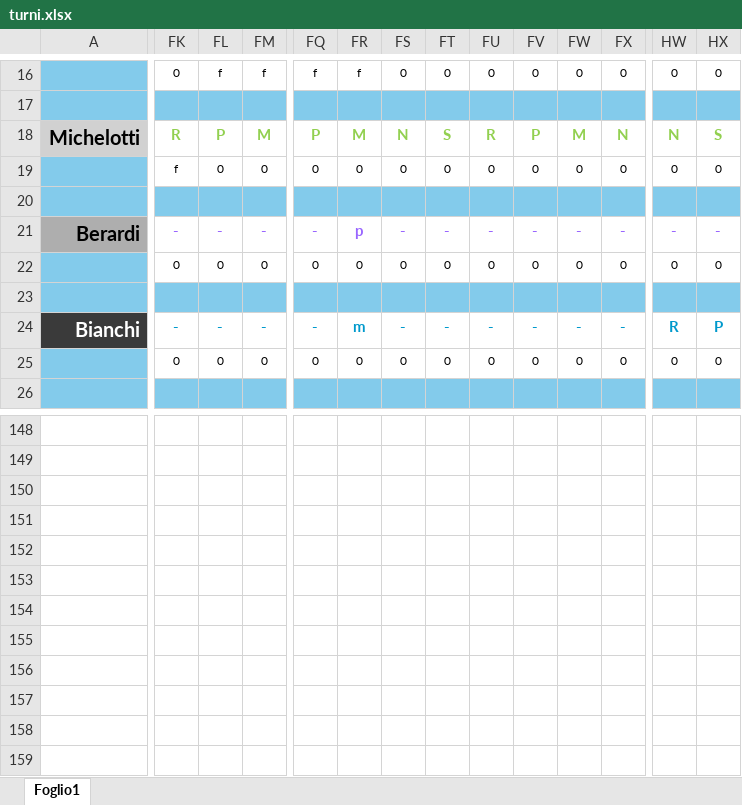
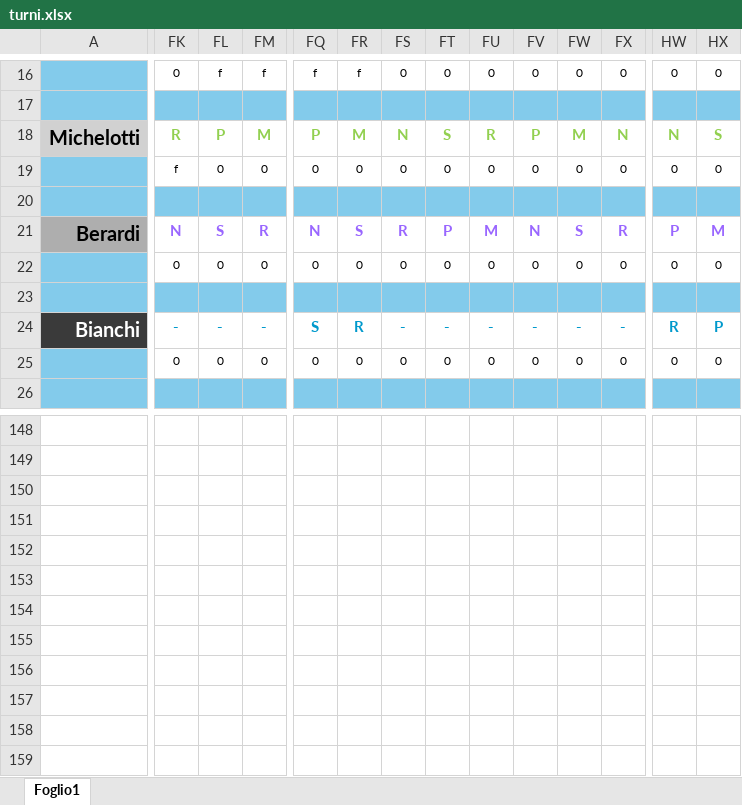
Before and after one commit to centrale118rsm-code/Turni-Autisti-2026-Rsm, an Excel workbook: turni.xlsx, sheet Foglio1, drawn as a sheet; only a part is shown, gaps mark what is left out; values as stored, in another font and other column widths than the file's, no borders; conditional formats not drawn; the diff covers the shown part only; the diff names each change by its address in the sheet, - before the commit and + after, or states it on an @@ line.

```diff
--- a/turni.xlsx (sheet Foglio1)
+++ b/turni.xlsx (sheet Foglio1)
-FK21: -
+FK21: N
-FL21: -
+FL21: S
-FM21: -
+FM21: R
-FQ21: -
+FQ21: N
-FR21: p
+FR21: S
-FS21: -
+FS21: R
-FT21: -
+FT21: P
-FU21: -
+FU21: M
-FV21: -
+FV21: N
-FW21: -
+FW21: S
-FX21: -
+FX21: R
-HW21: -
+HW21: P
-HX21: -
+HX21: M
-FQ24: -
+FQ24: S
-FR24: m
+FR24: R
```
Also changed, not shown: 144 edited cells elsewhere in this sheet.
